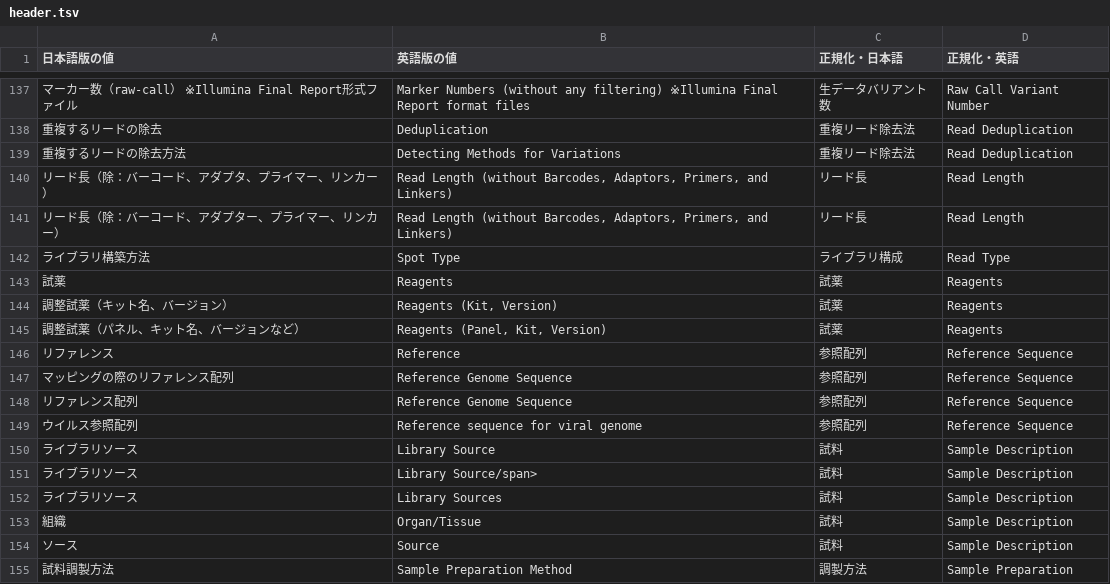
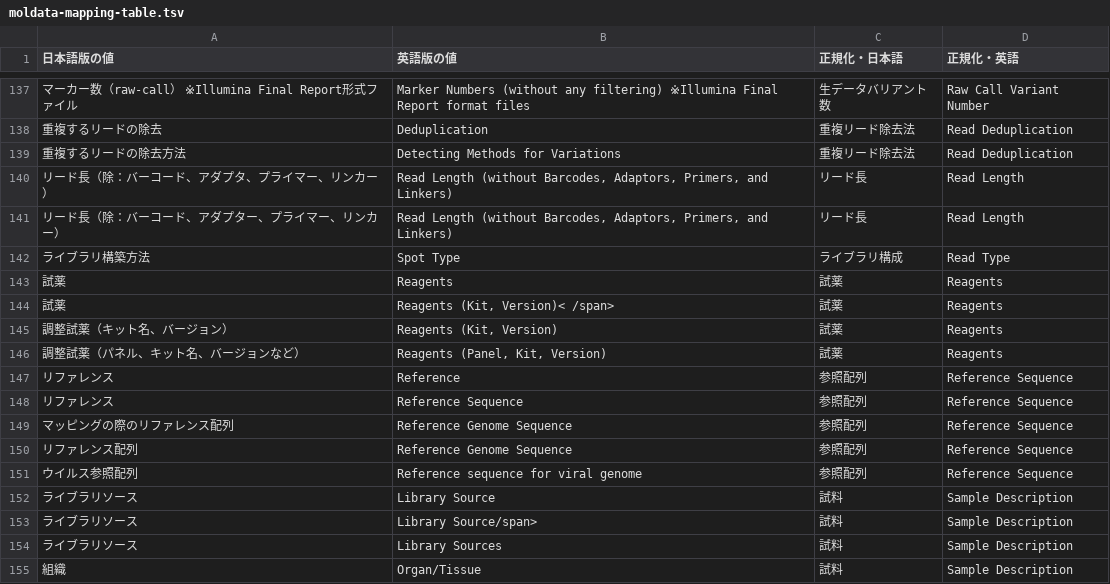
Before and after one commit to dbcls/humandbs, a TSV file: apps/backend/src/crawler/moldata-mapping-table.tsv (was apps/backend/src/crawler/header.tsv), drawn as a sheet; only a part is shown, gaps mark what is left out; the shorter side is filled out with more unchanged rows; the diff covers the shown part only; the diff names each change by its address in the sheet, - before the commit and + after, or states it on an @@ line.

```diff
--- a/apps/backend/src/crawler/header.tsv
+++ b/apps/backend/src/crawler/moldata-mapping-table.tsv
+row 144: 試薬 | Reagents (Kit, Version)< /span> | 試薬 | Reagents
+row 148: リファレンス | Reference Sequence | 参照配列 | Reference Sequence
```
Also changed, not shown: 18 added rows and 2 edited cells elsewhere in this file, 25 other files.
